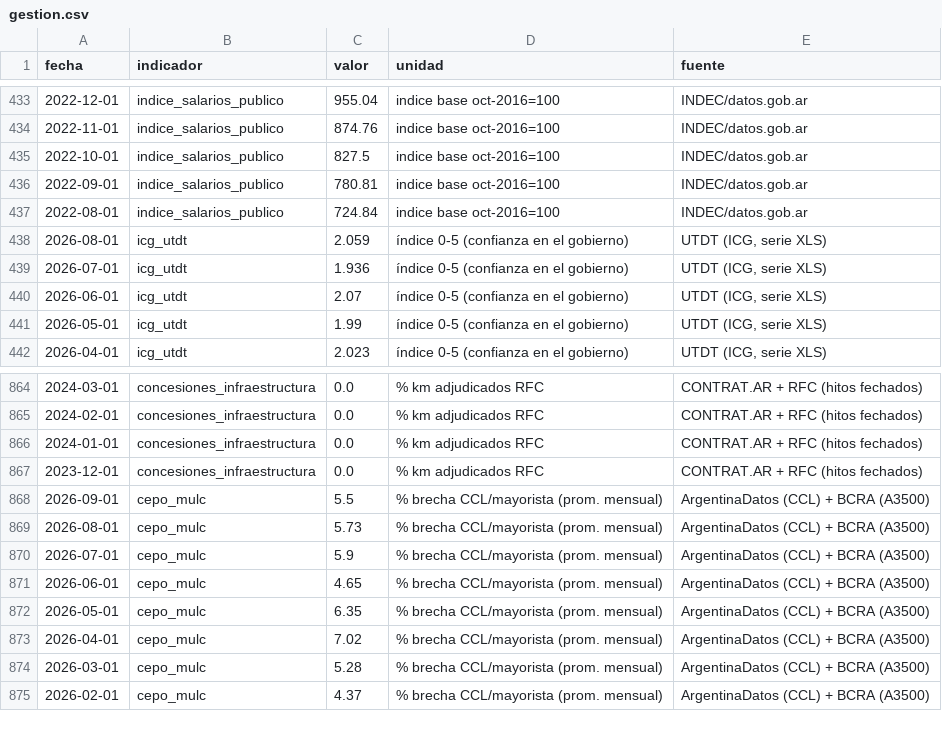
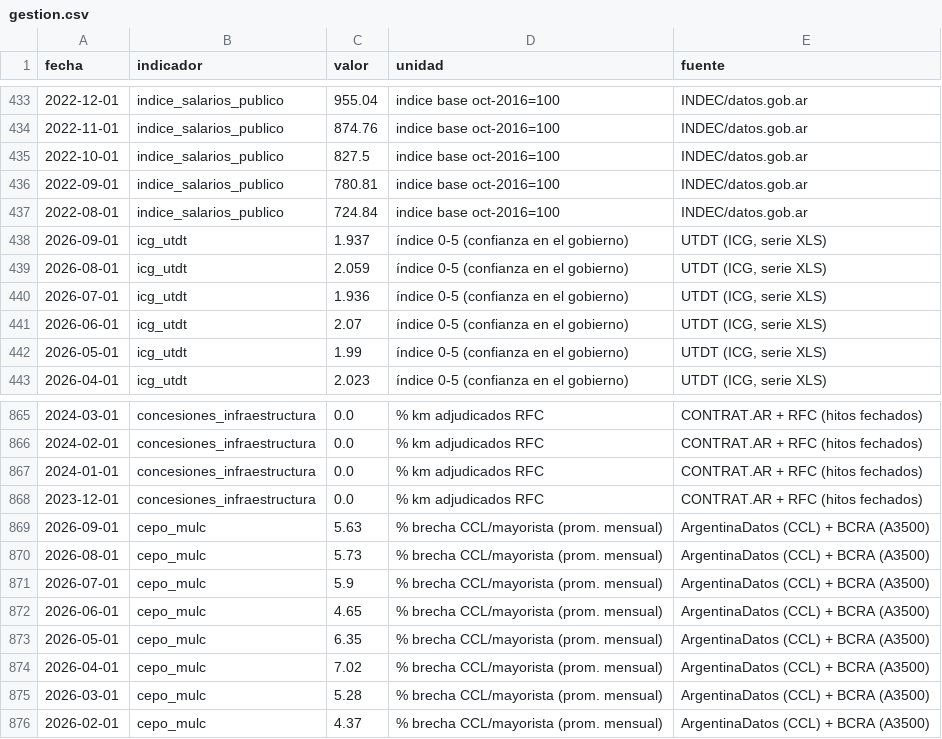
Before and after one commit to Juanpintoselso33/cigob-informe-coyuntura, a CSV file: projects/informe_coyuntura/output/series/gestion.csv, drawn as a sheet; only a part is shown, gaps mark what is left out.

```diff
--- a/projects/informe_coyuntura/output/series/gestion.csv
+++ b/projects/informe_coyuntura/output/series/gestion.csv
@@ -437,2 +437,3 @@ fecha,indicador,valor,unidad,fuente
 2022-08-01,indice_salarios_publico,724.84,indice base oct-2016=100,INDEC/datos.gob.ar
+2026-09-01,icg_utdt,1.937,índice 0-5 (confianza en el gobierno),"UTDT (ICG, serie XLS)"
 2026-08-01,icg_utdt,2.059,índice 0-5 (confianza en el gobierno),"UTDT (ICG, serie XLS)"
@@ -867,3 +868,3 @@ fecha,indicador,valor,unidad,fuente
 2023-12-01,concesiones_infraestructura,0.0,% km adjudicados RFC,CONTRAT.AR + RFC (hitos fechados)
-2026-09-01,cepo_mulc,5.5,% brecha CCL/mayorista (prom. mensual),ArgentinaDatos (CCL) + BCRA (A3500)
+2026-09-01,cepo_mulc,5.63,% brecha CCL/mayorista (prom. mensual),ArgentinaDatos (CCL) + BCRA (A3500)
 2026-08-01,cepo_mulc,5.73,% brecha CCL/mayorista (prom. mensual),ArgentinaDatos (CCL) + BCRA (A3500)
```
Also changed, not shown: projects/informe_coyuntura/output/series/macro.csv, projects/informe_coyuntura/output/series/politica.csv, 30 other files.
